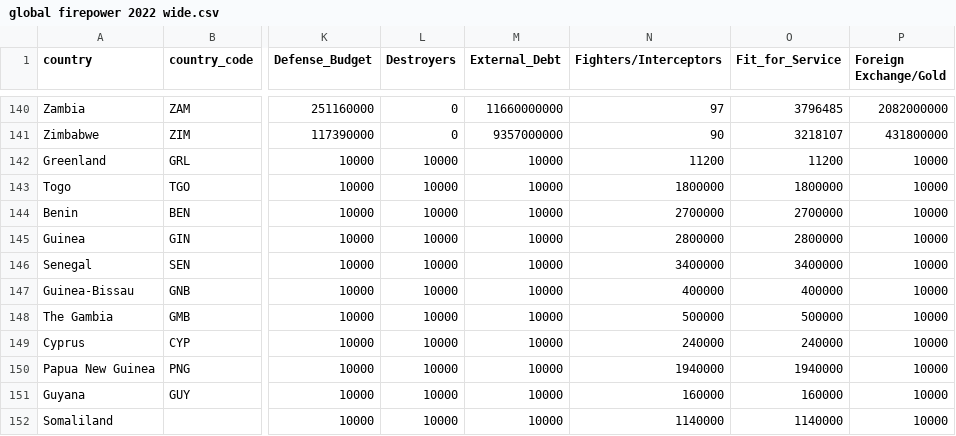
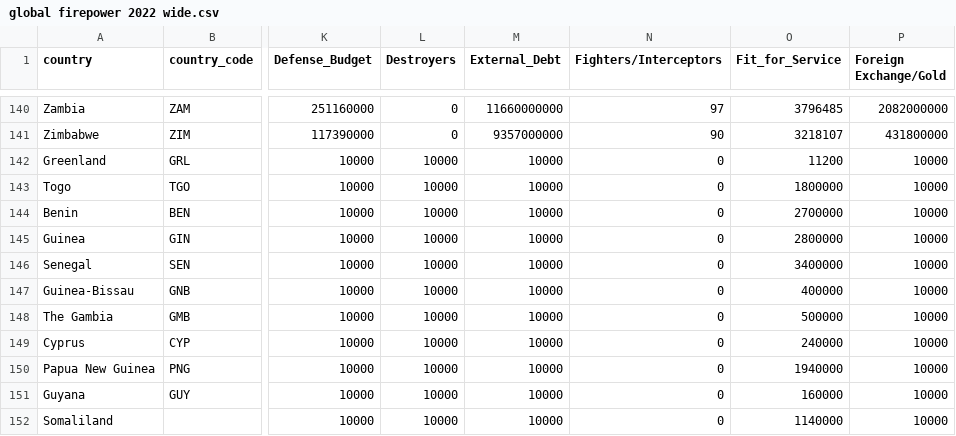
Before and after one commit to osir0002/3179, a CSV file: data/global firepower 2022 wide.csv, drawn as a sheet; only a part is shown, gaps mark what is left out; the diff names each change by its address in the sheet, - before the commit and + after, or states it on an @@ line.

```diff
--- a/data/global firepower 2022 wide.csv
+++ b/data/global firepower 2022 wide.csv
-N142 (Fighters/Interceptors): 11200
+N142 (Fighters/Interceptors): 0
-N143 (Fighters/Interceptors): 1800000
+N143 (Fighters/Interceptors): 0
-N144 (Fighters/Interceptors): 2700000
+N144 (Fighters/Interceptors): 0
-N145 (Fighters/Interceptors): 2800000
+N145 (Fighters/Interceptors): 0
-N146 (Fighters/Interceptors): 3400000
+N146 (Fighters/Interceptors): 0
-N147 (Fighters/Interceptors): 400000
+N147 (Fighters/Interceptors): 0
-N148 (Fighters/Interceptors): 500000
+N148 (Fighters/Interceptors): 0
-N149 (Fighters/Interceptors): 240000
+N149 (Fighters/Interceptors): 0
-N150 (Fighters/Interceptors): 1940000
+N150 (Fighters/Interceptors): 0
-N151 (Fighters/Interceptors): 160000
+N151 (Fighters/Interceptors): 0
-N152 (Fighters/Interceptors): 1140000
+N152 (Fighters/Interceptors): 0
```
Also changed, not shown: 1 other file.
